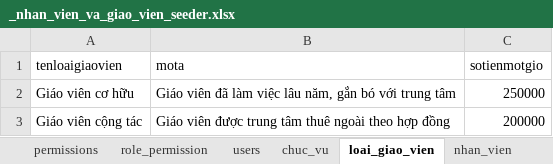
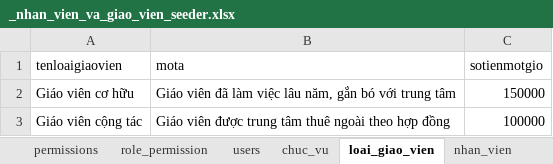
Before and after one commit to kehuydiet9x1998/DoAn_Final, an Excel workbook: database/seeders/_nhan_vien_va_giao_vien_seeder.xlsx, sheet loai_giao_vien, drawn as a sheet; values as stored, in another font and other column widths than the file's, no borders; the diff names each change by its address in the sheet, - before the commit and + after, or states it on an @@ line.

```diff
--- a/database/seeders/_nhan_vien_va_giao_vien_seeder.xlsx (sheet loai_giao_vien)
+++ b/database/seeders/_nhan_vien_va_giao_vien_seeder.xlsx (sheet loai_giao_vien)
-C2 (sotienmotgio): 250000
+C2 (sotienmotgio): 150000
-C3 (sotienmotgio): 200000
+C3 (sotienmotgio): 100000
```
Also changed, not shown: sheet giao_vien, database/seeders/_lop_hoc_seeder.xlsx, 12 other files.
